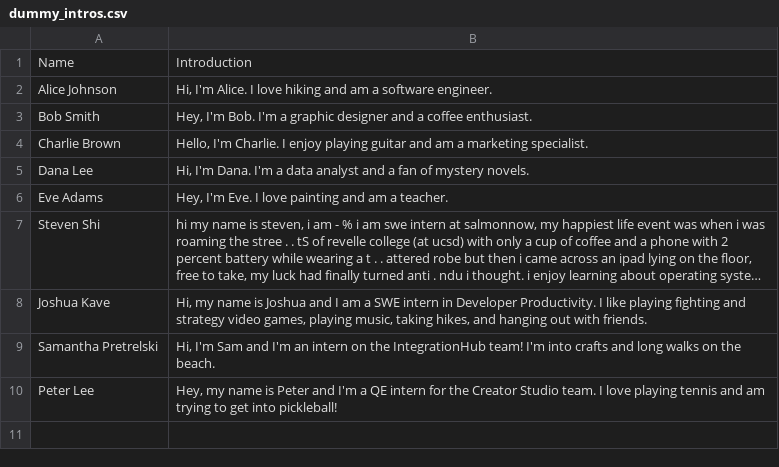
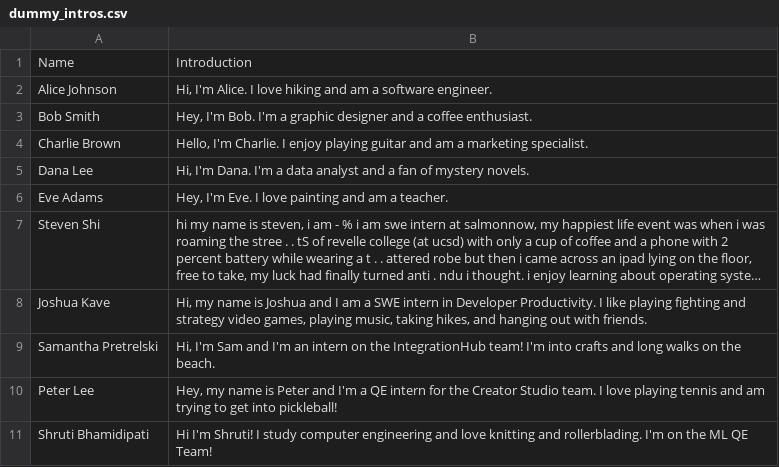
Before and after one commit to sprestrelski/SNOWside-chats, a CSV file: llm-side/dummy_intros.csv, drawn as a sheet; long unchanged cells end in …; the diff names each change by its address in the sheet, - before the commit and + after, or states it on an @@ line.

```diff
--- a/llm-side/dummy_intros.csv
+++ b/llm-side/dummy_intros.csv
+row 11: Shruti Bhamidipati | Hi I'm Shruti! I study computer engineering and love knitting and rollerblading. I'm on the ML QE Team!
```
